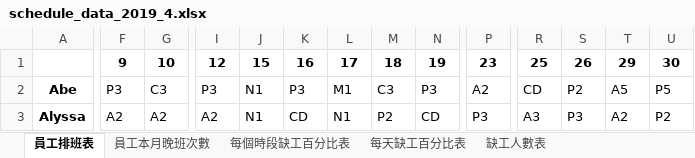
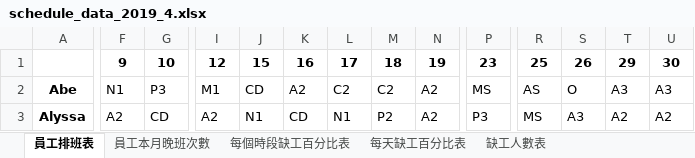
Before and after one commit to h920032/IM_project, an Excel workbook: schedule_data_2019_4.xlsx, sheet 員工排班表, drawn as a sheet; only a part is shown, gaps mark what is left out; values as stored, in another font and other column widths than the file's, no borders; the diff covers the shown part only; the diff names each change by its address in the sheet, - before the commit and + after, or states it on an @@ line.

```diff
--- a/schedule_data_2019_4.xlsx (sheet 員工排班表)
+++ b/schedule_data_2019_4.xlsx (sheet 員工排班表)
-F2: P3
+F2: N1
-G2: C3
+G2: P3
-I2: P3
+I2: M1
-J2: N1
+J2: CD
-K2: P3
+K2: A2
-L2: M1
+L2: C2
-M2: C3
+M2: C2
-N2: P3
+N2: A2
-P2: A2
+P2: MS
-R2: CD
+R2: AS
-S2: P2
+S2: O
-T2: A5
+T2: A3
-U2: P5
+U2: A3
-G3: A2
+G3: CD
-N3: CD
+N3: A2
-R3: A3
+R3: MS
-S3: P3
+S3: A3
-U3: P2
+U3: A2
```
Also changed, not shown: 408 edited cells elsewhere in this sheet, sheet 員工每週有哪幾種休息時間, sheet 員工本月晚班次數, sheet 缺工人數表, sheet 每個時段缺工百分比表, 7 other files.
